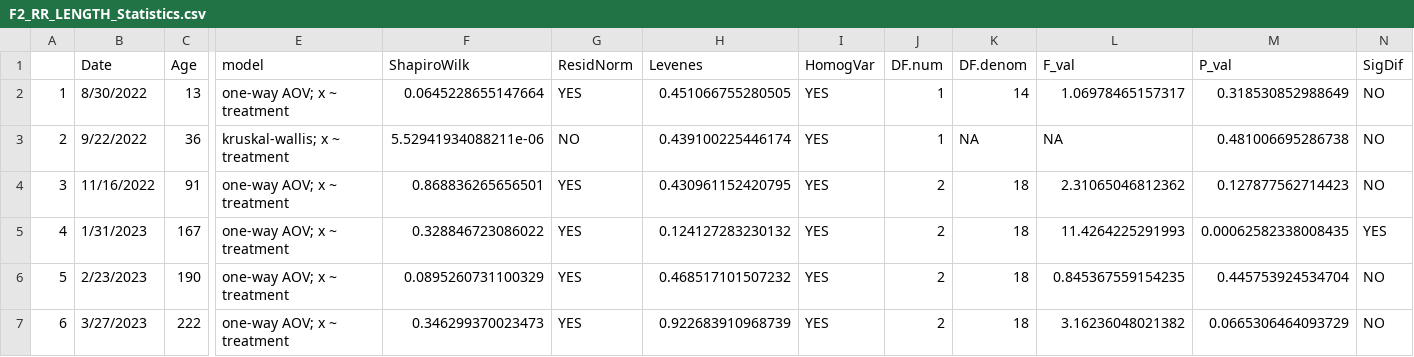
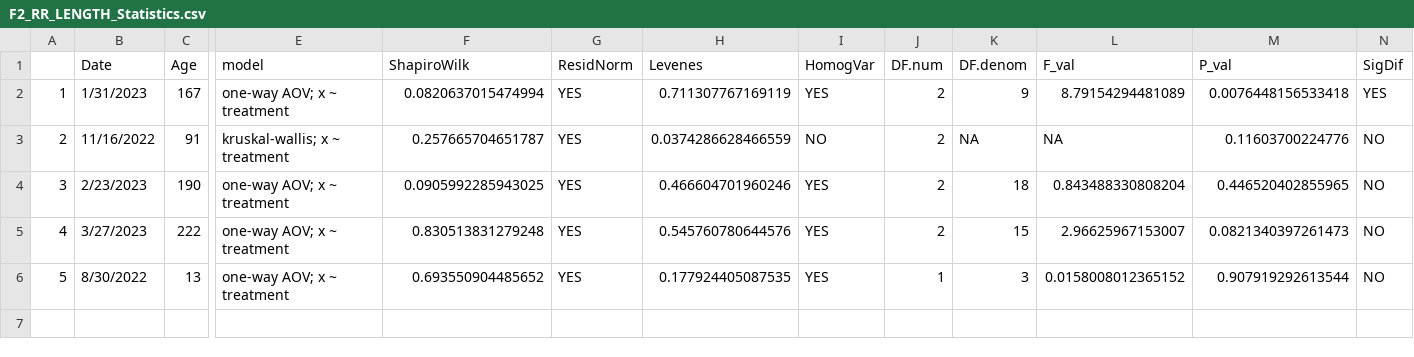
Before and after one commit to NEFSC/EAD-ASEB-Airradians_multigen_OA, a CSV file: RAnalysis/Output/Respiration/F2/F2_RR_LENGTH_Statistics.csv, drawn as a sheet; only a part is shown, gaps mark what is left out; removed rows and columns are numbered as before the commit, all else as after; rows hold the shown columns only; the diff names each change by its address in the sheet, - before the commit and + after, or states it on an @@ line.

```diff
--- a/RAnalysis/Output/Respiration/F2/F2_RR_LENGTH_Statistics.csv
+++ b/RAnalysis/Output/Respiration/F2/F2_RR_LENGTH_Statistics.csv
-row 2: 1 | 8/30/2022 | 13 | one-way AOV; x ~ treatment | 0.0645228655147664 | YES | 0.451066755280505 | YES | 1 | 14 | 1.06978465157317 | 0.318530852988649 | NO
-row 3: 2 | 9/22/2022 | 36 | kruskal-wallis; x ~ treatment | 5.52941934088211e-06 | NO | 0.439100225446174 | YES | 1 | NA | NA | 0.481006695286738 | NO
-row 4: 3 | 11/16/2022 | 91 | one-way AOV; x ~ treatment | 0.868836265656501 | YES | 0.430961152420795 | YES | 2 | 18 | 2.31065046812362 | 0.127877562714423 | NO
@@ column A renumbered between rows 2 and 5 @@
-F2 (ShapiroWilk): 0.328846723086022
+F2 (ShapiroWilk): 0.0820637015474994
-H2 (Levenes): 0.124127283230132
+H2 (Levenes): 0.711307767169119
-K2 (DF.denom): 18
+K2 (DF.denom): 9
-L2 (F_val): 11.4264225291993
+L2 (F_val): 8.79154294481089
-M2 (P_val): 0.00062582338008435
+M2 (P_val): 0.0076448156533418
+row 3: 2 | 11/16/2022 | 91 | kruskal-wallis; x ~ treatment | 0.257665704651787 | YES | 0.0374286628466559 | NO | 2 | NA | NA | 0.11603700224776 | NO
-F4 (ShapiroWilk): 0.0895260731100329
+F4 (ShapiroWilk): 0.0905992285943025
-H4 (Levenes): 0.468517101507232
+H4 (Levenes): 0.466604701960246
-L4 (F_val): 0.845367559154235
+L4 (F_val): 0.843488330808204
-M4 (P_val): 0.445753924534704
+M4 (P_val): 0.446520402855965
-F5 (ShapiroWilk): 0.346299370023473
+F5 (ShapiroWilk): 0.830513831279248
-H5 (Levenes): 0.922683910968739
+H5 (Levenes): 0.545760780644576
-K5 (DF.denom): 18
+K5 (DF.denom): 15
-L5 (F_val): 3.16236048021382
+L5 (F_val): 2.96625967153007
-M5 (P_val): 0.0665306464093729
+M5 (P_val): 0.0821340397261473
+row 6: 5 | 8/30/2022 | 13 | one-way AOV; x ~ treatment | 0.693550904485652 | YES | 0.177924405087535 | YES | 1 | 3 | 0.0158008012365152 | 0.907919292613544 | NO
```
Also changed, not shown: RAnalysis/Output/Respiration/F2/F2_RR_calc_master.csv, RAnalysis/Output/Respiration/F3/F3_RR_calc_master.csv, 16 other files.
